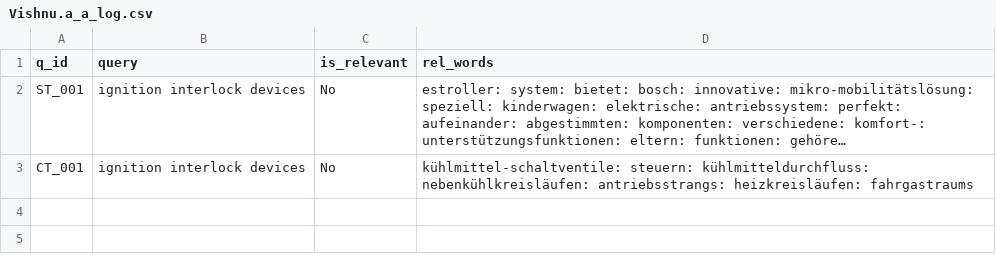
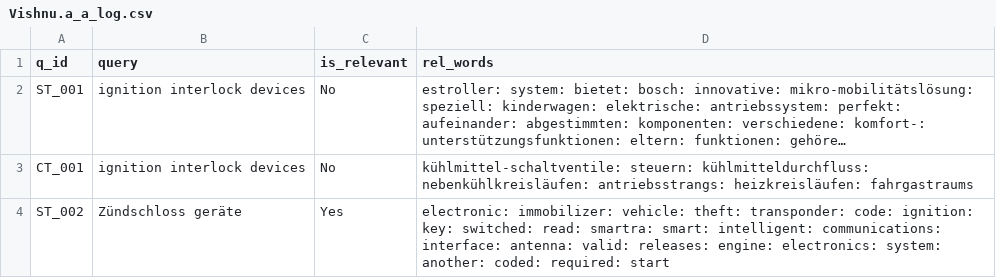
Before and after one commit to vijusudhi/cltr_web_app, a CSV file: logs/Vishnu.a_a_log.csv, drawn as a sheet; long unchanged cells end in …; the diff names each change by its address in the sheet, - before the commit and + after, or states it on an @@ line.

Commit message:
User Vishnu.a updating via PyGithub

```diff
--- a/logs/Vishnu.a_a_log.csv
+++ b/logs/Vishnu.a_a_log.csv
+row 4: ST_002 | Zündschloss geräte | Yes | electronic: immobilizer: vehicle: theft: transponder: code: ignition: key: switched: read: smartra: smart: intelligent: communications: interface: antenna: valid: releases: engine: electronics: system: another: coded: required: start
```
